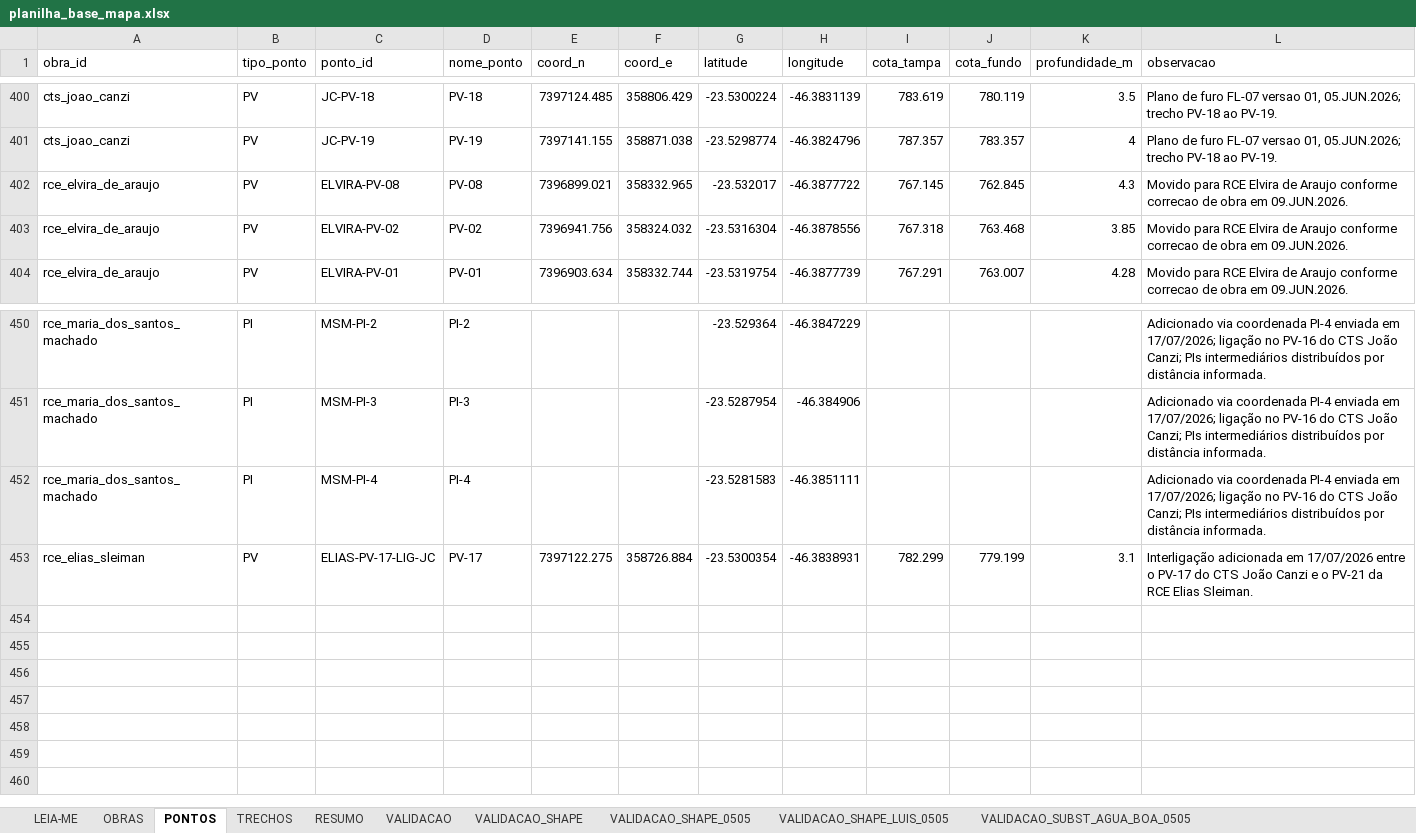
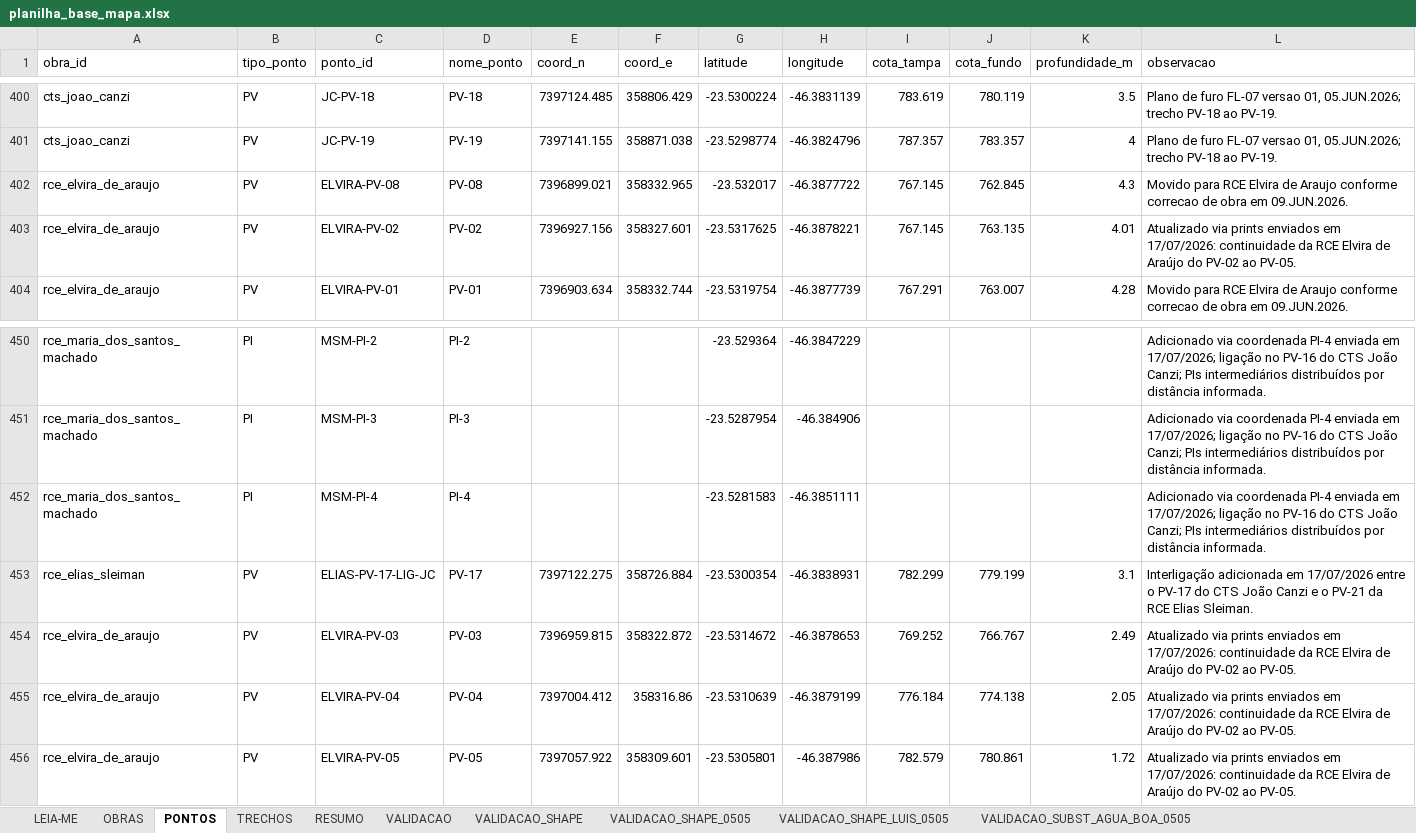
Before and after one commit to integra6a-star/dashboard-obras, an Excel workbook: docs/planilha_base_mapa.xlsx, sheet PONTOS, drawn as a sheet; only a part is shown, gaps mark what is left out; values as stored, in another font and other column widths than the file's, no borders; the diff names each change by its address in the sheet, - before the commit and + after, or states it on an @@ line.

Commit message:
Completa RCE Elvira de Araujo ate PV05

```diff
--- a/docs/planilha_base_mapa.xlsx (sheet PONTOS)
+++ b/docs/planilha_base_mapa.xlsx (sheet PONTOS)
-E403 (coord_n): 7396941.756
+E403 (coord_n): 7396927.156
-F403 (coord_e): 358324.032
+F403 (coord_e): 358327.601
-G403 (latitude): -23.5316304
+G403 (latitude): -23.5317625
-H403 (longitude): -46.3878556
+H403 (longitude): -46.3878221
-I403 (cota_tampa): 767.318
+I403 (cota_tampa): 767.145
-J403 (cota_fundo): 763.468
+J403 (cota_fundo): 763.135
-K403 (profundidade_m): 3.85
+K403 (profundidade_m): 4.01
-L403 (observacao): Movido para RCE Elvira de Araujo conforme correcao de obra em 09.JUN.2026.
+L403 (observacao): Atualizado via prints enviados em 17/07/2026: continuidade da RCE Elvira de Araújo do PV-02 ao PV-05.
+row 454: rce_elvira_de_araujo | PV | ELVIRA-PV-03 | PV-03 | 7396959.815 | 358322.872 | -23.5314672 | -46.3878653 | 769.252 | 766.767 | 2.49 | Atualizado via prints enviados em 17/07/2026: continuidade da RCE Elvira de Araújo do PV-02 ao PV-05.
+row 455: rce_elvira_de_araujo | PV | ELVIRA-PV-04 | PV-04 | 7397004.412 | 358316.86 | -23.5310639 | -46.3879199 | 776.184 | 774.138 | 2.05 | Atualizado via prints enviados em 17/07/2026: continuidade da RCE Elvira de Araújo do PV-02 ao PV-05.
+row 456: rce_elvira_de_araujo | PV | ELVIRA-PV-05 | PV-05 | 7397057.922 | 358309.601 | -23.5305801 | -46.387986 | 782.579 | 780.861 | 1.72 | Atualizado via prints enviados em 17/07/2026: continuidade da RCE Elvira de Araújo do PV-02 ao PV-05.
```
Also changed, not shown: sheet TRECHOS, hidden cells, planilha_base_mapa.xlsx, 2 other files.
